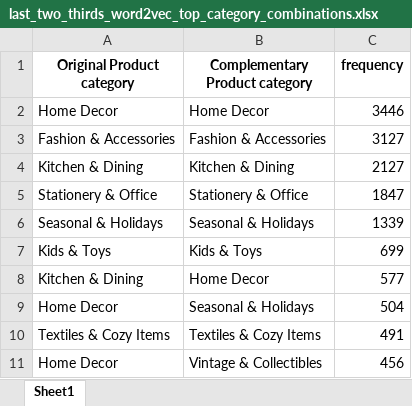
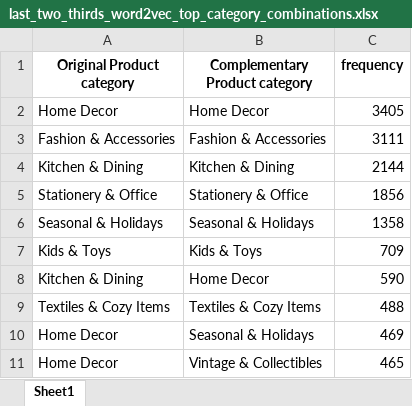
Before and after one commit to Mohammed87FS/Apriori_VS_Word2Vec, an Excel workbook: Results/last_two_thirds/last_two_thirds_word2vec_top_category_combinations.xlsx, sheet Sheet1, drawn as a sheet; values as stored, in another font and other column widths than the file's, no borders; removed rows and columns are numbered as before the commit, all else as after; the diff names each change by its address in the sheet, - before the commit and + after, or states it on an @@ line.

```diff
--- a/Results/last_two_thirds/last_two_thirds_word2vec_top_category_combinations.xlsx (sheet Sheet1)
+++ b/Results/last_two_thirds/last_two_thirds_word2vec_top_category_combinations.xlsx (sheet Sheet1)
-C2 (frequency): 3446
+C2 (frequency): 3405
-C3 (frequency): 3127
+C3 (frequency): 3111
-C4 (frequency): 2127
+C4 (frequency): 2144
-C5 (frequency): 1847
+C5 (frequency): 1856
-C6 (frequency): 1339
+C6 (frequency): 1358
-C7 (frequency): 699
+C7 (frequency): 709
-C8 (frequency): 577
+C8 (frequency): 590
-row 9: Home Decor | Seasonal & Holidays | 504
-C9 (frequency): 491
+C9 (frequency): 488
+row 10: Home Decor | Seasonal & Holidays | 469
-C11 (frequency): 456
+C11 (frequency): 465
```
Also changed, not shown: Dataset/distinct_products_with_categories.xlsx, Results/first_third/first_third_word2vec_top_category_combinations.xlsx, 39 other files.
